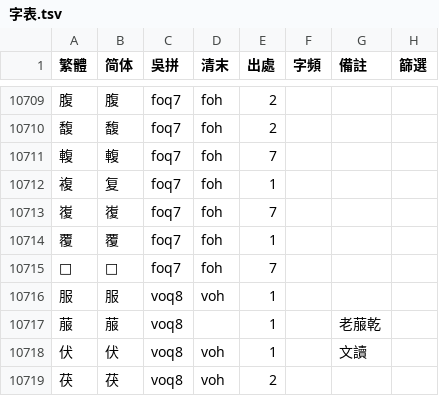
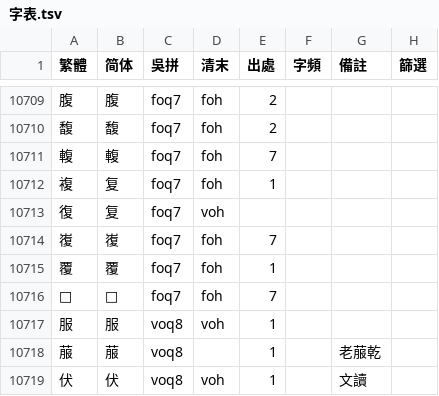
Before and after one commit to ionkaon/dictionary, a TSV file: 字表.tsv, drawn as a sheet; only a part is shown, gaps mark what is left out; the shorter side is filled out with more unchanged rows; the diff names each change by its address in the sheet, - before the commit and + after, or states it on an @@ line.

Commit message:
fix: 復/+foq7/

```diff
--- a/字表.tsv
+++ b/字表.tsv
+row 10713: 復 | 复 | foq7 | voh
```
